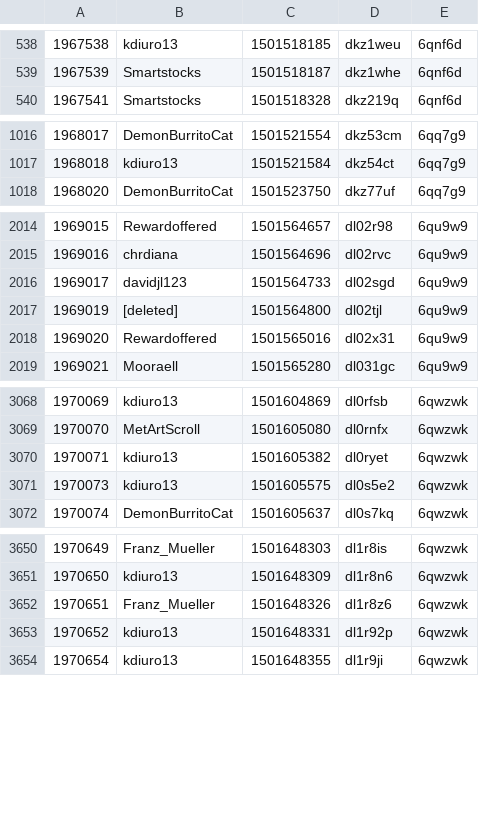
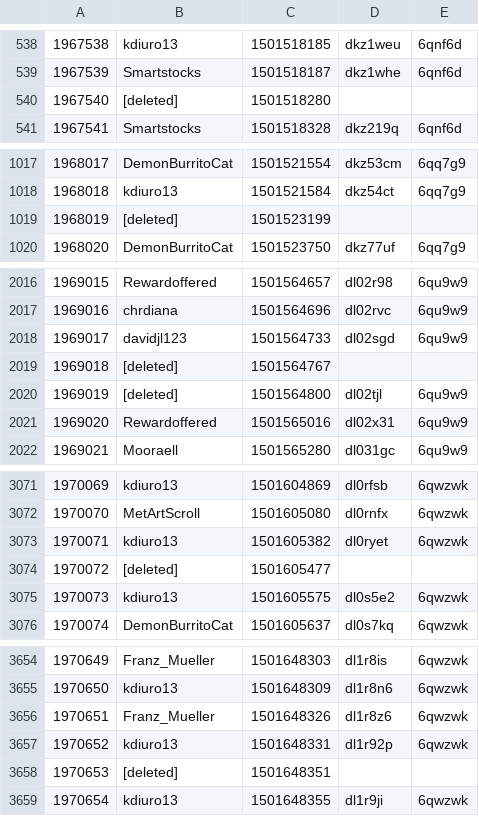
Before and after one commit to VitaminB16/counting, a CSV file: 19671972.csv, drawn as a sheet; only a part is shown, gaps mark what is left out; the diff covers the shown part only; the diff names each change by its address in the sheet, - before the commit and + after, or states it on an @@ line.

```diff
--- a/19671972.csv
+++ b/19671972.csv
+row 540: 1967540 | [deleted] | 1501518280
+row 1019: 1968019 | [deleted] | 1501523199
+row 2019: 1969018 | [deleted] | 1501564767
+row 3074: 1970072 | [deleted] | 1501605477
+row 3658: 1970653 | [deleted] | 1501648351
```
Also changed, not shown: 2 added rows elsewhere in this file, 19741977.csv, 19851988.csv, 3 other files.
